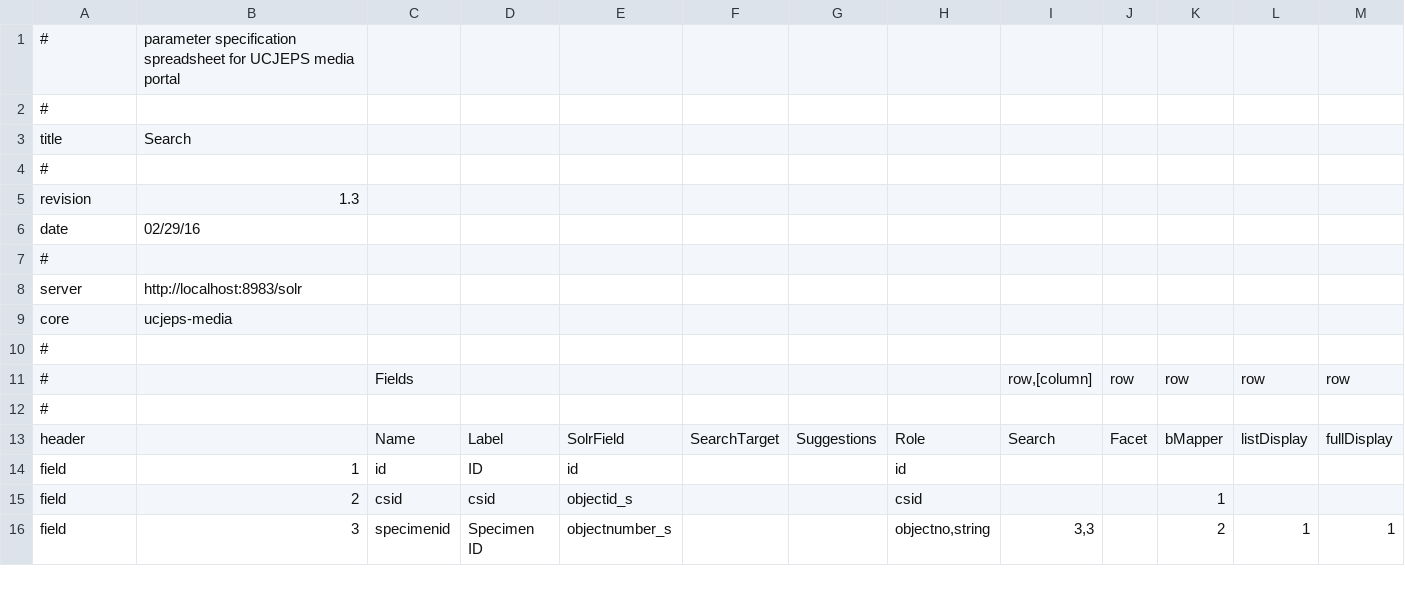
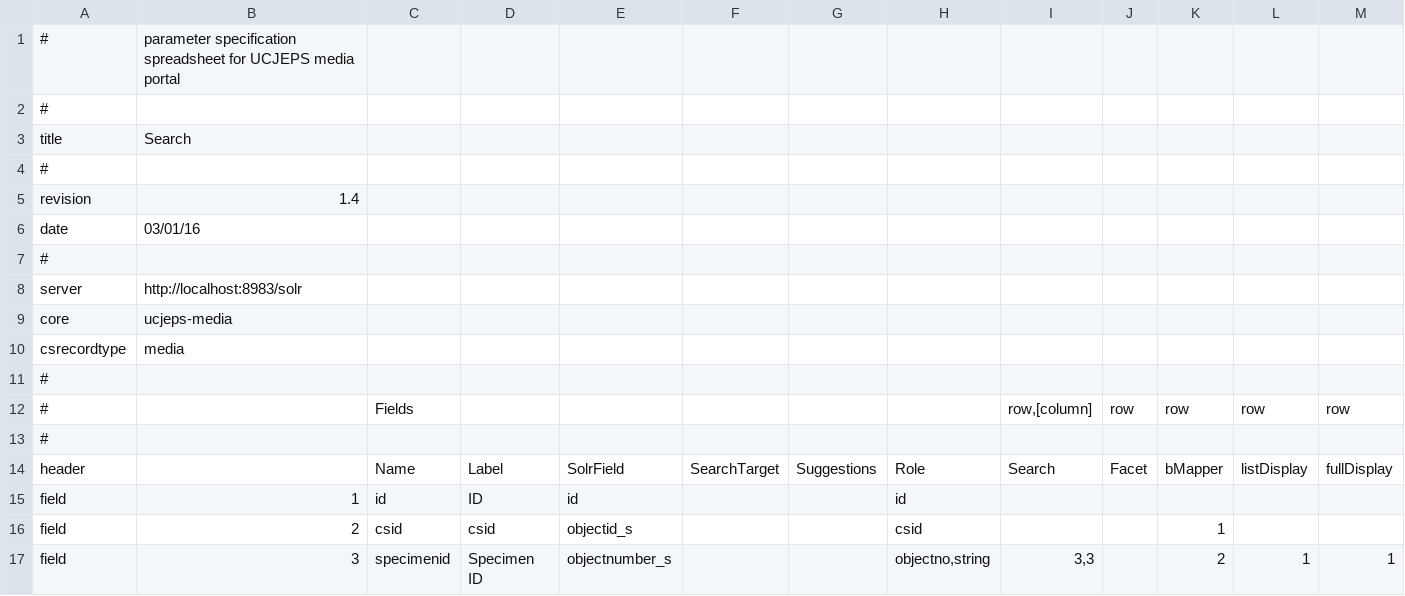
Before and after one commit to cspace-deployment/django_example_config, a CSV file: ucjeps/ucjepsmediaparms.csv, drawn as a sheet; only a part is shown; rows hold the shown columns only; the diff names each change by its address in the sheet, - before the commit and + after, or states it on an @@ line.

Commit message:
UCJEPS-614: add csrecordtype = media to this config file

```diff
--- a/ucjeps/ucjepsmediaparms.csv
+++ b/ucjeps/ucjepsmediaparms.csv
-B5: 1.3
+B5: 1.4
-B6: 02/29/16
+B6: 03/01/16
+row 10: csrecordtype | media
```
